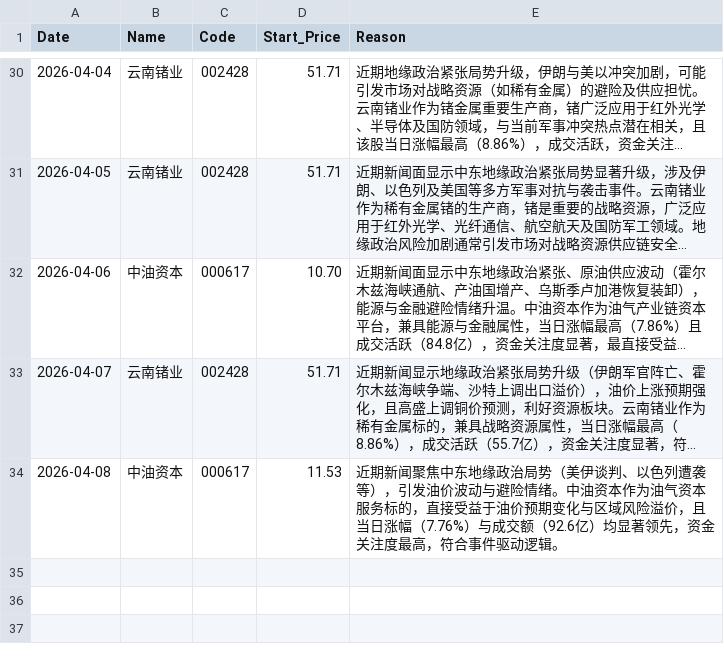
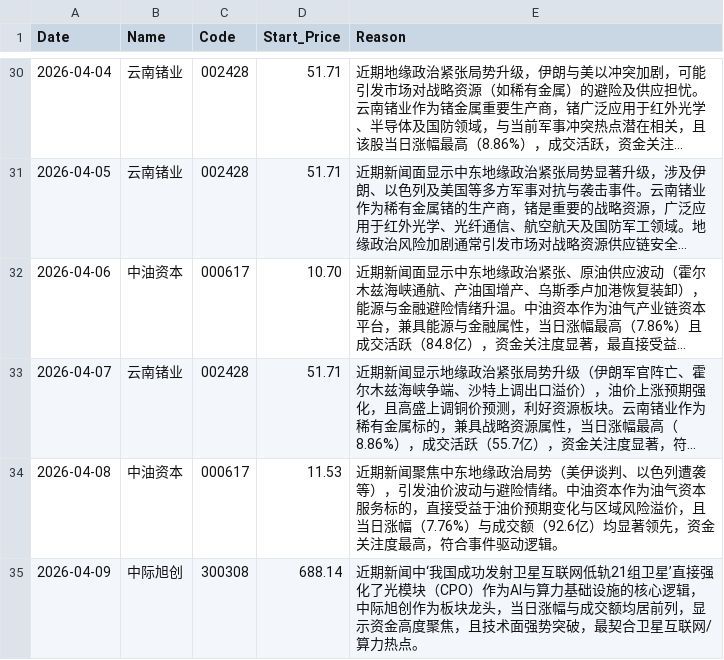
Before and after one commit to nichaoyue035-web/stock-news-action, a CSV file: history.csv, drawn as a sheet; only a part is shown, gaps mark what is left out; long unchanged cells end in ….

```diff
--- a/history.csv
+++ b/history.csv
@@ -34 +34,2 @@ Date,Name,Code,Start_Price,Reason
 2026-04-08,中油资本,000617,11.53,近期新闻聚焦中东地缘政治局势（美伊谈判、以色列遭袭等），引发油价波动与避险情绪。中油资本作为油气资本服务标的，直接受益于油价预期变化与区域风险溢价，且当日涨幅（7.76%）与成交额（92.6亿）均显著领先，资金关注度最高，符合事件驱动逻辑。
+2026-04-09,中际旭创,300308,688.14,近期新闻中‘我国成功发射卫星互联网低轨21组卫星’直接强化了光模块（CPO）作为AI与算力基础设施的核心逻辑，中际旭创作为板块龙头，当日涨幅与成交额均居前列，显示资金高度聚焦，且技术面强势突破，最契合卫星互联网/算力热点。
```
Also changed, not shown: 1 other file.
